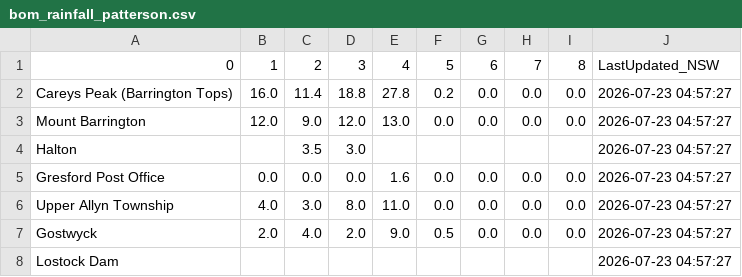
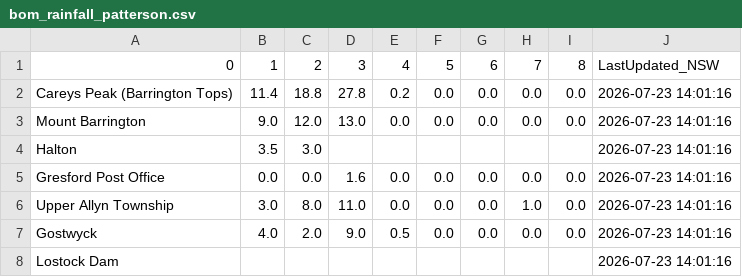
Before and after one commit to willheadon/bom-rainfall, a CSV file: bom_rainfall_patterson.csv, drawn as a sheet; removed rows and columns are numbered as before the commit, all else as after; the diff names each change by its address in the sheet, - before the commit and + after, or states it on an @@ line.

```diff
--- a/bom_rainfall_patterson.csv
+++ b/bom_rainfall_patterson.csv
-column C, rows 1-7: 2 | 11.4 | 9.0 | 3.5 | 0.0 | 3.0 | 4.0
+column E, rows 1-7: 4 | 0.2 | 0.0 |  | 0.0 | 0.0 | 0.5
-C1: 3
+C1: 2
-D1: 4
+D1: 3
-B2: 16.0
+B2: 11.4
-F2: 0.2
+F2: 0.0
-J2:J8: 2026-07-23 04:57:27
+J2:J8: 2026-07-23 14:01:16
-B3: 12.0
+B3: 9.0
-B4: (empty)
+B4: 3.5
-B6: 4.0
+B6: 3.0
-H6: 0.0
+H6: 1.0
-B7: 2.0
+B7: 4.0
-F7: 0.5
+F7: 0.0
```
Also changed, not shown: bom_rainfall_williams.csv.
